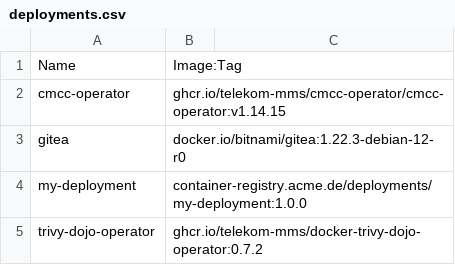
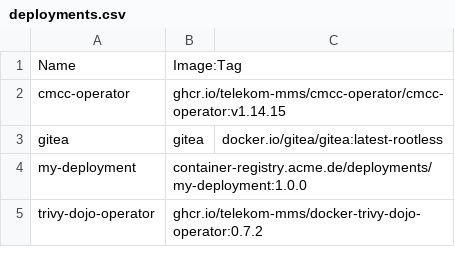
Before and after one commit to telekom-mms/kavir, a CSV file: docker/examples/prod/deployments.csv, drawn as a sheet.

```diff
--- a/docker/examples/prod/deployments.csv
+++ b/docker/examples/prod/deployments.csv
@@ -2,3 +2,3 @@ Name,Image:Tag
 cmcc-operator,ghcr.io/telekom-mms/cmcc-operator/cmcc-operator:v1.14.15
-gitea,docker.io/bitnami/gitea:1.22.3-debian-12-r0
+gitea,gitea,docker.io/gitea/gitea:latest-rootless
 my-deployment,container-registry.acme.de/deployments/my-deployment:1.0.0
```
Also changed, not shown: docker/examples/dev/deployments.csv, 12 other files.
